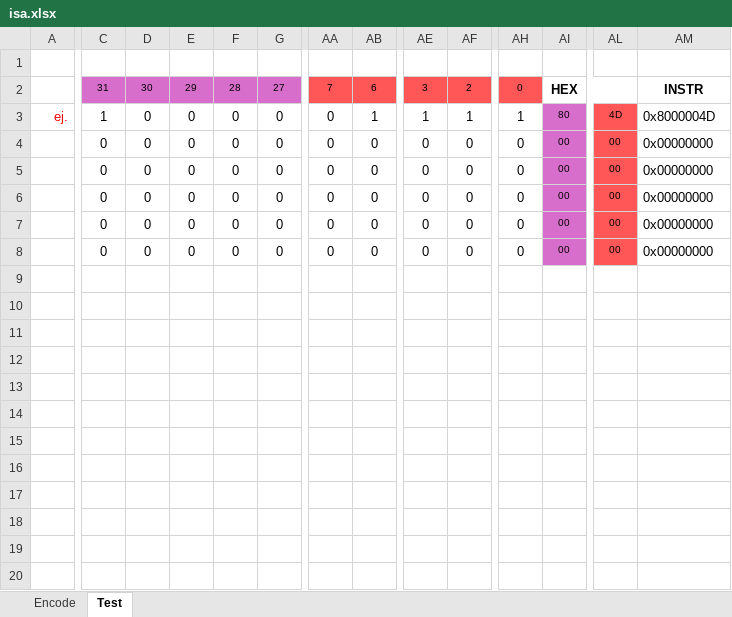
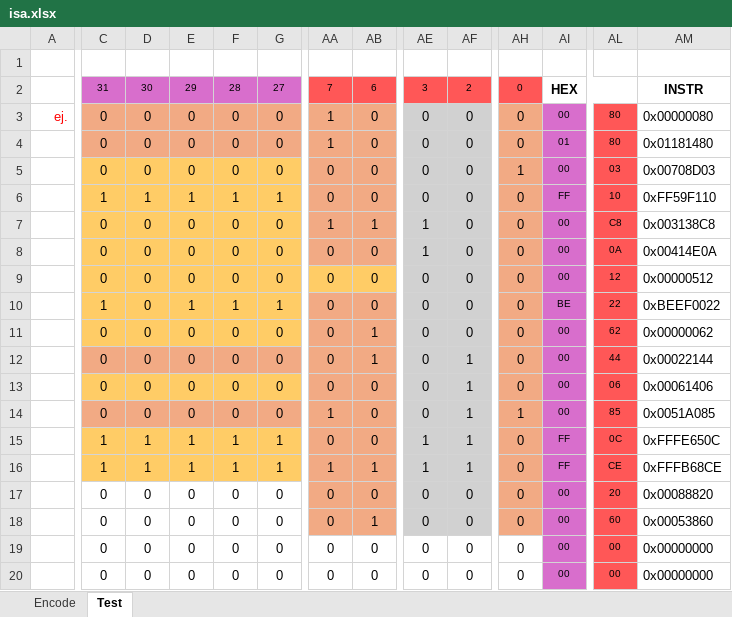
Before and after one commit to fredeos/CE4301--p2_fobando_isa--, an Excel workbook: res/isa.xlsx, sheet Test, drawn as a sheet; only a part is shown, gaps mark what is left out; the shorter side is filled out with more unchanged rows; values as stored, in another font and other column widths than the file's, no borders; rows hold the shown columns only; the diff covers the shown part only; the diff names each change by its address in the sheet, - before the commit and + after, or states it on an @@ line.

```diff
--- a/res/isa.xlsx (sheet Test)
+++ b/res/isa.xlsx (sheet Test)
-C3: 1
+C3: 0
-C3:G3 fill: none
+C3:G3 fill: #F2AA84
-AA3:AB3 fill: none
+AA3:AB3 fill: #F2AA84
-AA3: 0
+AA3: 1
-AB3: 1
+AB3: 0
-AE3:AF3 fill: none
+AE3:AF3 fill: #D1D1D1
-AE3: 1
+AE3: 0
-AF3: 1
+AF3: 0
-AH3: 1
+AH3: 0
-AH3 fill: none
+AH3 fill: #F2AA84
-AI3: 80
+AI3: 00
-AL3: 4D
+AL3: 80
-AM3: 0x8000004D
+AM3: 0x00000080
+row 4:  | 0 | 0 | 0 | 0 | 0 | 1 | 0 | 0 | 0 | 0 | 01 | 80 | 0x01181480
+row 5:  | 0 | 0 | 0 | 0 | 0 | 0 | 0 | 0 | 0 | 1 | 00 | 03 | 0x00708D03
+row 6:  | 1 | 1 | 1 | 1 | 1 | 0 | 0 | 0 | 0 | 0 | FF | 10 | 0xFF59F110
+row 7:  | 0 | 0 | 0 | 0 | 0 | 1 | 1 | 1 | 0 | 0 | 00 | C8 | 0x003138C8
+row 8:  | 0 | 0 | 0 | 0 | 0 | 0 | 0 | 1 | 0 | 0 | 00 | 0A | 0x00414E0A
+row 9:  | 0 | 0 | 0 | 0 | 0 | 0 | 0 | 0 | 0 | 0 | 00 | 12 | 0x00000512
+row 10:  | 1 | 0 | 1 | 1 | 1 | 0 | 0 | 0 | 0 | 0 | BE | 22 | 0xBEEF0022
+row 11:  | 0 | 0 | 0 | 0 | 0 | 0 | 1 | 0 | 0 | 0 | 00 | 62 | 0x00000062
+row 12:  | 0 | 0 | 0 | 0 | 0 | 0 | 1 | 0 | 1 | 0 | 00 | 44 | 0x00022144
+row 13:  | 0 | 0 | 0 | 0 | 0 | 0 | 0 | 0 | 1 | 0 | 00 | 06 | 0x00061406
+row 14:  | 0 | 0 | 0 | 0 | 0 | 1 | 0 | 0 | 1 | 1 | 00 | 85 | 0x0051A085
+row 15:  | 1 | 1 | 1 | 1 | 1 | 0 | 0 | 1 | 1 | 0 | FF | 0C | 0xFFFE650C
+row 16:  | 1 | 1 | 1 | 1 | 1 | 1 | 1 | 1 | 1 | 0 | FF | CE | 0xFFFB68CE
+row 17:  | 0 | 0 | 0 | 0 | 0 | 0 | 0 | 0 | 0 | 0 | 00 | 20 | 0x00088820
+row 18:  | 0 | 0 | 0 | 0 | 0 | 0 | 1 | 0 | 0 | 0 | 00 | 60 | 0x00053860
+row 19:  | 0 | 0 | 0 | 0 | 0 | 0 | 0 | 0 | 0 | 0 | 00 | 00 | 0x00000000
+row 20:  | 0 | 0 | 0 | 0 | 0 | 0 | 0 | 0 | 0 | 0 | 00 | 00 | 0x00000000
```
Also changed, not shown: 1 added row and cell formats elsewhere in this sheet, 20 other files.
